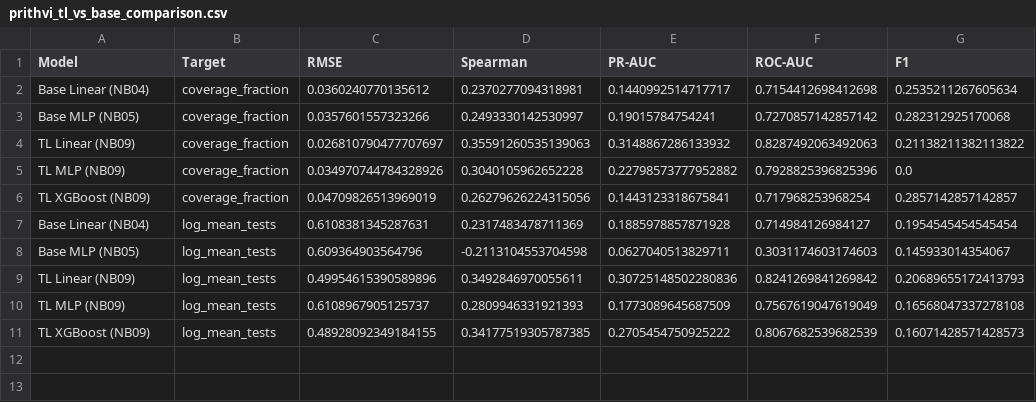
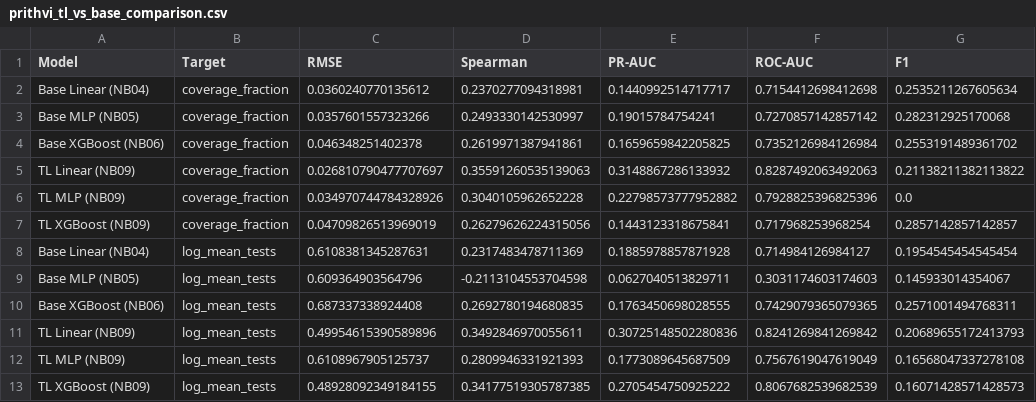
Before and after one commit to tatyana21111/satellite-internet-prediction-ML, a CSV file: outputs/results/prithvi_tl_vs_base_comparison.csv, drawn as a sheet; the diff names each change by its address in the sheet, - before the commit and + after, or states it on an @@ line.

Commit message:
NB09: Prithvi-300M-TL location embedding ablation — Linear, MLP, XGBoost

```diff
--- a/outputs/results/prithvi_tl_vs_base_comparison.csv
+++ b/outputs/results/prithvi_tl_vs_base_comparison.csv
+row 4: Base XGBoost (NB06) | coverage_fraction | 0.046348251402378 | 0.2619971387941861 | 0.1659659842205825 | 0.7352126984126984 | 0.2553191489361702
+row 10: Base XGBoost (NB06) | log_mean_tests | 0.687337338924408 | 0.2692780194680835 | 0.1763450698028555 | 0.7429079365079365 | 0.2571001494768311
```
Also changed, not shown: 1 other file.
